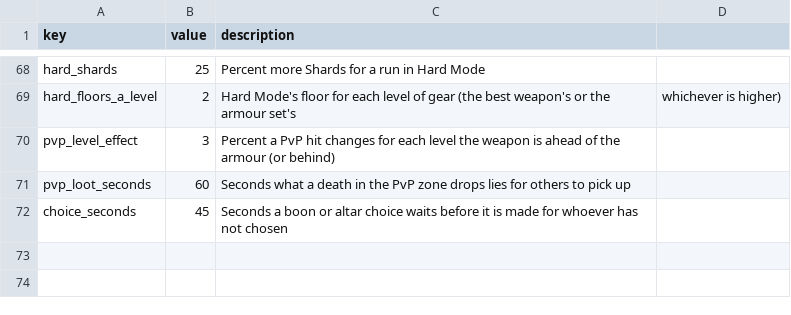
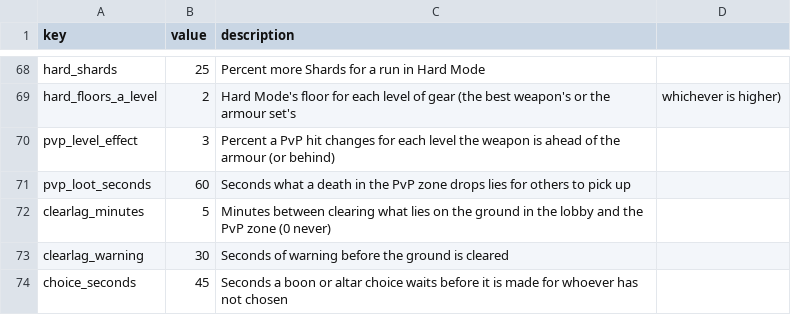
Before and after one commit to charky-p/aurora-plugin, a CSV file: scripts/data/gauntlet/settings.csv, drawn as a sheet; only a part is shown, gaps mark what is left out.

Commit message:
[C] Gauntlet clear-lag, Aurora's own: every 5 minutes (clearlag_minutes) dropped items, PvP loot, arrows stuck in blocks and orbs in the lobby and PvP zone are cleared, 30 seconds after a warning (clearlag_warning) to everyone there; the arenas of runs and duels still going are left alone, and nothing is cleared without a warning

```diff
--- a/scripts/data/gauntlet/settings.csv
+++ b/scripts/data/gauntlet/settings.csv
@@ -71,2 +71,4 @@ pvp_level_effect,3,Percent a PvP hit changes for each level the weapon is ahead
 pvp_loot_seconds,60,Seconds what a death in the PvP zone drops lies for others to pick up
+clearlag_minutes,5,Minutes between clearing what lies on the ground in the lobby and the PvP zone (0 never)
+clearlag_warning,30,Seconds of warning before the ground is cleared
 choice_seconds,45,Seconds a boon or altar choice waits before it is made for whoever has not chosen
```
Also changed, not shown: 4 other files.
